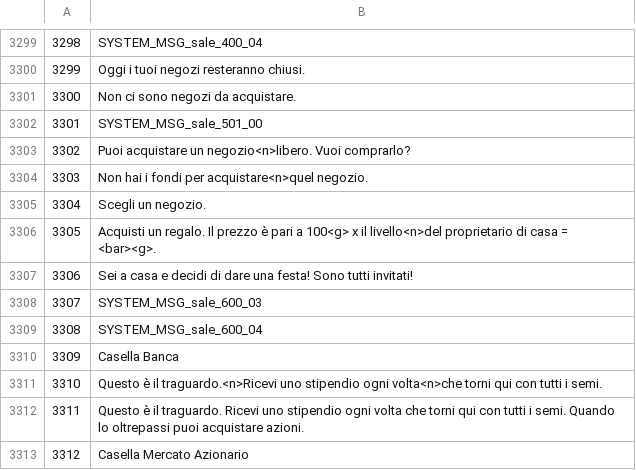
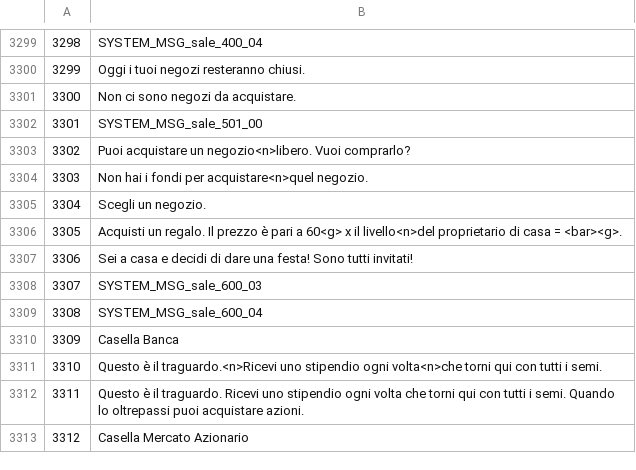
Before and after one commit to FortuneStreetModding/Disassembly, a CSV file: ASM Hacks/ST7P01/DATA/files/localize/ui_message.it.csv, drawn as a sheet; only a part is shown, gaps mark what is left out.

```diff
--- a/ASM Hacks/ST7P01/DATA/files/localize/ui_message.it.csv
+++ b/ASM Hacks/ST7P01/DATA/files/localize/ui_message.it.csv
@@ -3305,3 +3305,3 @@
 3304,"Scegli un negozio."
-3305,"Acquisti un regalo. Il prezzo è pari a 100<g> x il livello<n>del proprietario di casa = <bar><g>."
+3305,"Acquisti un regalo. Il prezzo è pari a 60<g> x il livello<n>del proprietario di casa = <bar><g>."
 3306,"Sei a casa e decidi di dare una festa! Sono tutti invitati!"
```
Also changed, not shown: ASM Hacks/ST7P01/DATA/files/localize/ui_message.de.csv, ASM Hacks/ST7P01/DATA/files/localize/ui_message.en.csv, 4 other files.
